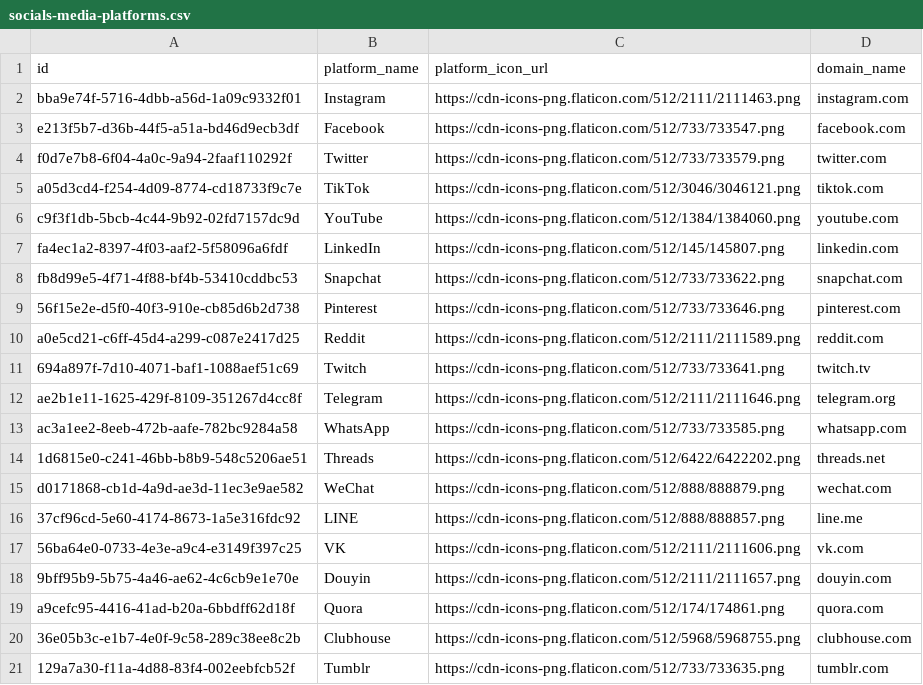
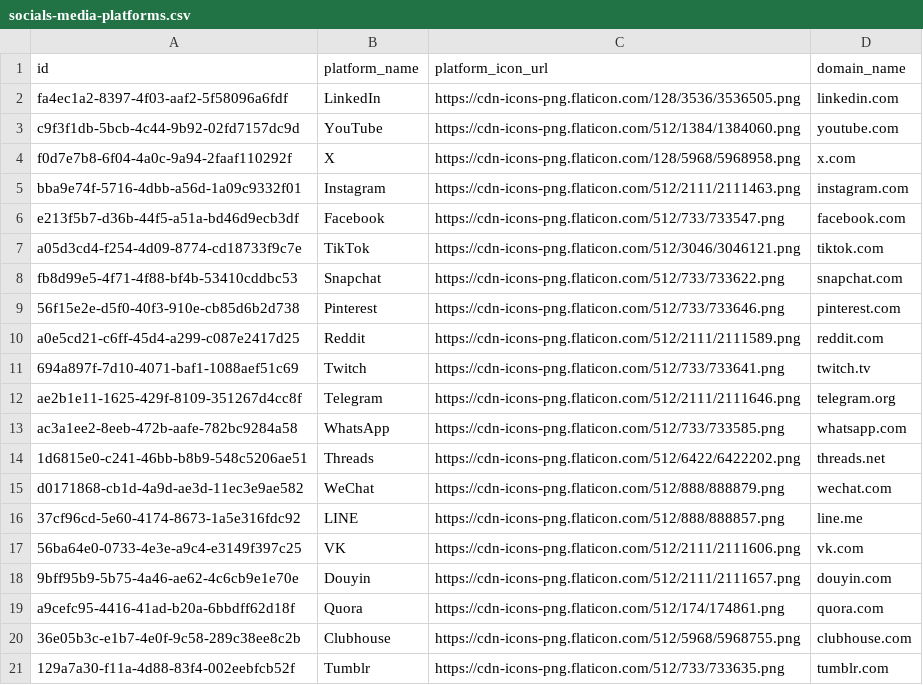
Before and after one commit to Sabbirfeni/influencrin, a CSV file: server/src/db/mock-data/socials-media-platforms.csv, drawn as a sheet.

Commit message:
fix: category filtering issue with trim value fixed

```diff
--- a/server/src/db/mock-data/socials-media-platforms.csv
+++ b/server/src/db/mock-data/socials-media-platforms.csv
@@ -1,8 +1,8 @@
 id,platform_name,platform_icon_url,domain_name
+fa4ec1a2-8397-4f03-aaf2-5f58096a6fdf,LinkedIn,https://cdn-icons-png.flaticon.com/128/3536/3536505.png,linkedin.com
+c9f3f1db-5bcb-4c44-9b92-02fd7157dc9d,YouTube,https://cdn-icons-png.flaticon.com/512/1384/1384060.png,youtube.com
+f0d7e7b8-6f04-4a0c-9a94-2faaf110292f,X,https://cdn-icons-png.flaticon.com/128/5968/5968958.png,x.com
 bba9e74f-5716-4dbb-a56d-1a09c9332f01,Instagram,https://cdn-icons-png.flaticon.com/512/2111/2111463.png,instagram.com
 e213f5b7-d36b-44f5-a51a-bd46d9ecb3df,Facebook,https://cdn-icons-png.flaticon.com/512/733/733547.png,facebook.com
-f0d7e7b8-6f04-4a0c-9a94-2faaf110292f,Twitter,https://cdn-icons-png.flaticon.com/512/733/733579.png,twitter.com
 a05d3cd4-f254-4d09-8774-cd18733f9c7e,TikTok,https://cdn-icons-png.flaticon.com/512/3046/3046121.png,tiktok.com
-c9f3f1db-5bcb-4c44-9b92-02fd7157dc9d,YouTube,https://cdn-icons-png.flaticon.com/512/1384/1384060.png,youtube.com
-fa4ec1a2-8397-4f03-aaf2-5f58096a6fdf,LinkedIn,https://cdn-icons-png.flaticon.com/512/145/145807.png,linkedin.com
 fb8d99e5-4f71-4f88-bf4b-53410cddbc53,Snapchat,https://cdn-icons-png.flaticon.com/512/733/733622.png,snapchat.com
```
Also changed, not shown: 28 other files.
